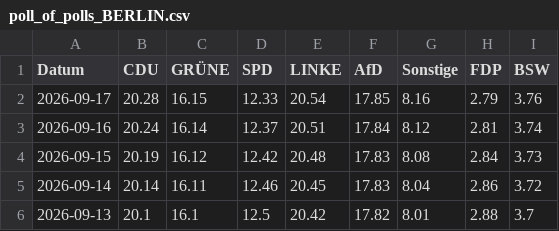
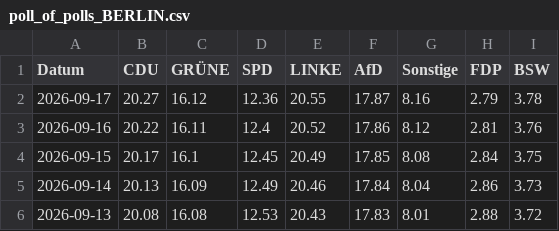
Before and after one commit to Cacauu/2025_ddj_wahlen_data, a CSV file: data/poll_of_polls_BERLIN.csv, drawn as a sheet; only a part is shown; the diff covers the shown part only.

```diff
--- a/data/poll_of_polls_BERLIN.csv
+++ b/data/poll_of_polls_BERLIN.csv
@@ -1,6 +1,6 @@
 Datum,CDU,GRÜNE,SPD,LINKE,AfD,Sonstige,FDP,BSW
-2026-09-17,20.28,16.15,12.33,20.54,17.85,8.16,2.79,3.76
-2026-09-16,20.24,16.14,12.37,20.51,17.84,8.12,2.81,3.74
-2026-09-15,20.19,16.12,12.42,20.48,17.83,8.08,2.84,3.73
-2026-09-14,20.14,16.11,12.46,20.45,17.83,8.04,2.86,3.72
-2026-09-13,20.1,16.1,12.5,20.42,17.82,8.01,2.88,3.7
+2026-09-17,20.27,16.12,12.36,20.55,17.87,8.16,2.79,3.78
+2026-09-16,20.22,16.11,12.4,20.52,17.86,8.12,2.81,3.76
+2026-09-15,20.17,16.1,12.45,20.49,17.85,8.08,2.84,3.75
+2026-09-14,20.13,16.09,12.49,20.46,17.84,8.04,2.86,3.73
+2026-09-13,20.08,16.08,12.53,20.43,17.83,8.01,2.88,3.72
```
Also changed, not shown: 95 edited cells elsewhere in this file.
